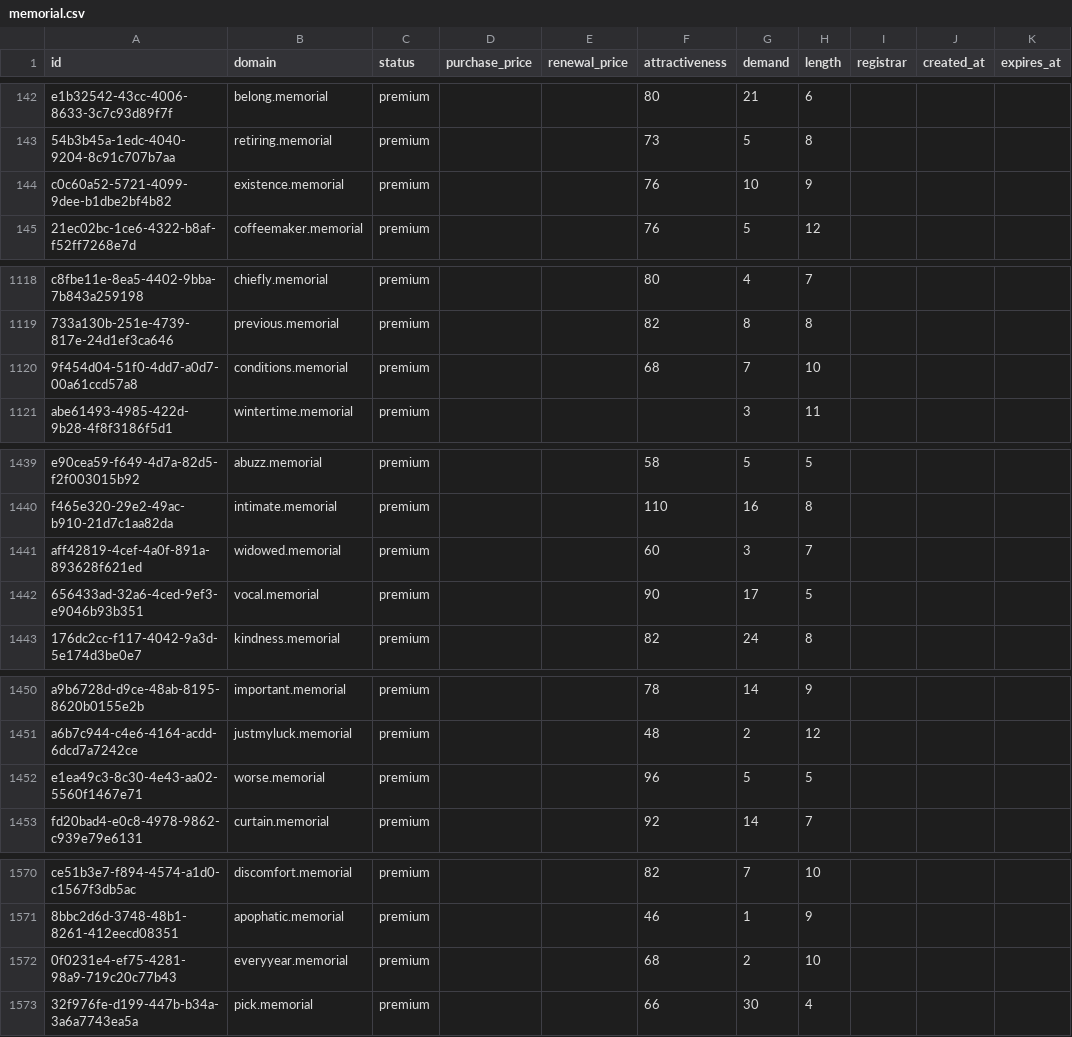
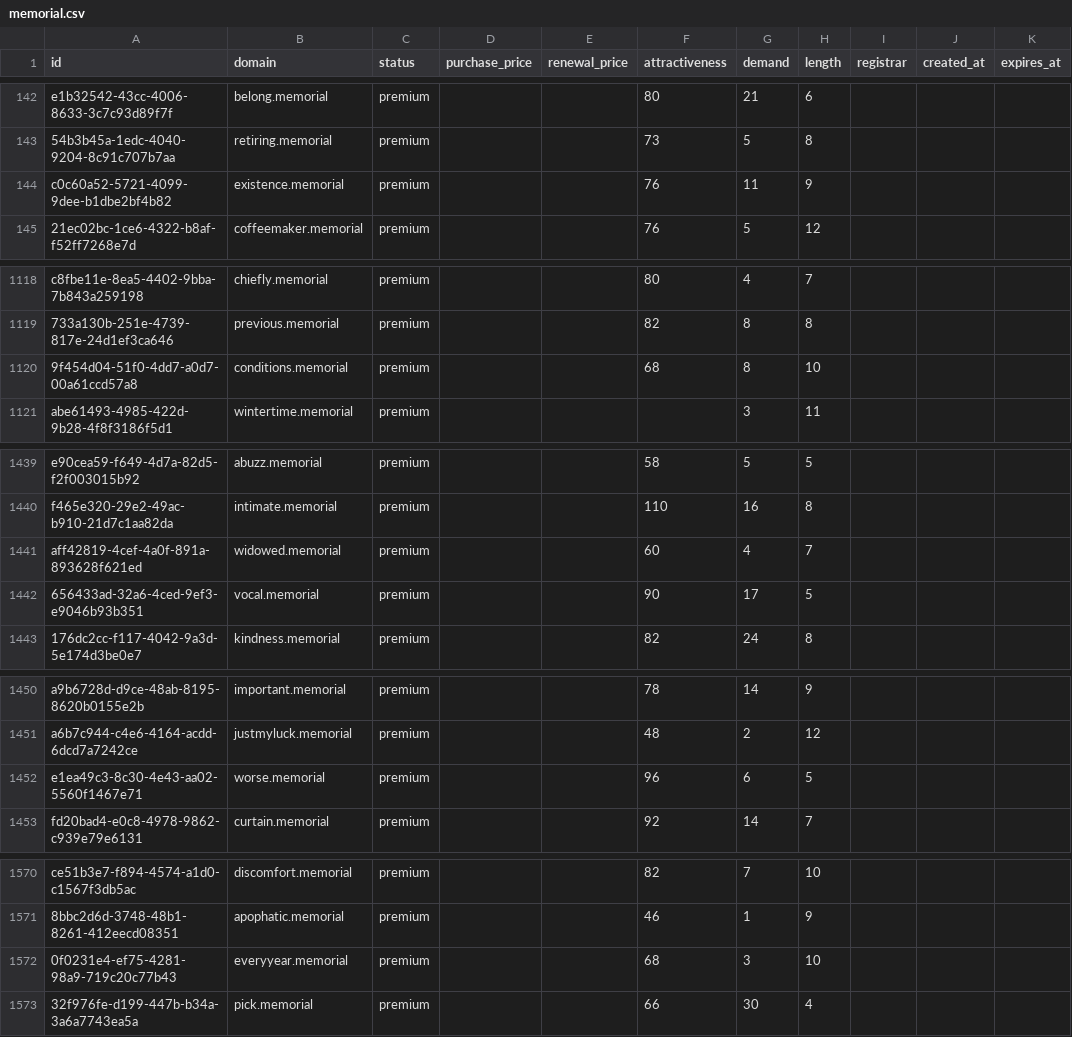
Before and after one commit to UniqueDomains/memorial-oneword-domains, a CSV file: memorial.csv, drawn as a sheet; only a part is shown, gaps mark what is left out; the diff covers the shown part only.

Commit message:
Domains update

```diff
--- a/memorial.csv
+++ b/memorial.csv
@@ -143,3 +143,3 @@ e1b32542-43cc-4006-8633-3c7c93d89f7f,belong.memorial,premium,,,80,21,6,,,
 54b3b45a-1edc-4040-9204-8c91c707b7aa,retiring.memorial,premium,,,73,5,8,,,
-c0c60a52-5721-4099-9dee-b1dbe2bf4b82,existence.memorial,premium,,,76,10,9,,,
+c0c60a52-5721-4099-9dee-b1dbe2bf4b82,existence.memorial,premium,,,76,11,9,,,
 21ec02bc-1ce6-4322-b8af-f52ff7268e7d,coffeemaker.memorial,premium,,,76,5,12,,,
@@ -1119,3 +1119,3 @@ c8fbe11e-8ea5-4402-9bba-7b843a259198,chiefly.memorial,premium,,,80,4,7,,,
 733a130b-251e-4739-817e-24d1ef3ca646,previous.memorial,premium,,,82,8,8,,,
-9f454d04-51f0-4dd7-a0d7-00a61ccd57a8,conditions.memorial,premium,,,68,7,10,,,
+9f454d04-51f0-4dd7-a0d7-00a61ccd57a8,conditions.memorial,premium,,,68,8,10,,,
 abe61493-4985-422d-9b28-4f8f3186f5d1,wintertime.memorial,premium,,,,3,11,,,
@@ -1440,3 +1440,3 @@ e90cea59-f649-4d7a-82d5-f2f003015b92,abuzz.memorial,premium,,,58,5,5,,,
 f465e320-29e2-49ac-b910-21d7c1aa82da,intimate.memorial,premium,,,110,16,8,,,
-aff42819-4cef-4a0f-891a-893628f621ed,widowed.memorial,premium,,,60,3,7,,,
+aff42819-4cef-4a0f-891a-893628f621ed,widowed.memorial,premium,,,60,4,7,,,
 656433ad-32a6-4ced-9ef3-e9046b93b351,vocal.memorial,premium,,,90,17,5,,,
@@ -1451,3 +1451,3 @@ a9b6728d-d9ce-48ab-8195-8620b0155e2b,important.memorial,premium,,,78,14,9,,,
 a6b7c944-c4e6-4164-acdd-6dcd7a7242ce,justmyluck.memorial,premium,,,48,2,12,,,
-e1ea49c3-8c30-4e43-aa02-5560f1467e71,worse.memorial,premium,,,96,5,5,,,
+e1ea49c3-8c30-4e43-aa02-5560f1467e71,worse.memorial,premium,,,96,6,5,,,
 fd20bad4-e0c8-4978-9862-c939e79e6131,curtain.memorial,premium,,,92,14,7,,,
@@ -1571,3 +1571,3 @@ ce51b3e7-f894-4574-a1d0-c1567f3db5ac,discomfort.memorial,premium,,,82,7,10,,,
 8bbc2d6d-3748-48b1-8261-412eecd08351,apophatic.memorial,premium,,,46,1,9,,,
-0f0231e4-ef75-4281-98a9-719c20c77b43,everyyear.memorial,premium,,,68,2,10,,,
+0f0231e4-ef75-4281-98a9-719c20c77b43,everyyear.memorial,premium,,,68,3,10,,,
 32f976fe-d199-447b-b34a-3a6a7743ea5a,pick.memorial,premium,,,66,30,4,,,
```
Also changed, not shown: 21 edited cells elsewhere in this file, 5 other files.
